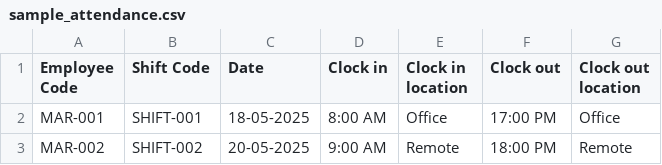
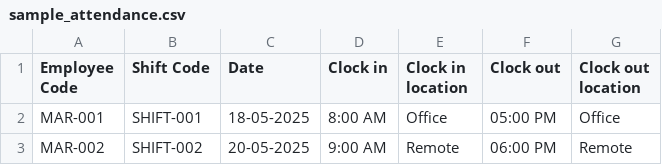
Before and after one commit to abdullahedhiii/wpc_web, a CSV file: frontend/public/sample_documents/sample_attendance.csv, drawn as a sheet.

Commit message:
Validation on add employee form

```diff
--- a/frontend/public/sample_documents/sample_attendance.csv
+++ b/frontend/public/sample_documents/sample_attendance.csv
@@ -1,3 +1,3 @@
 Employee Code,Shift Code,Date,Clock in,Clock in location,Clock out,Clock out location
-MAR-001,SHIFT-001,18-05-2025,8:00 AM,Office,17:00 PM,Office
-MAR-002,SHIFT-002,20-05-2025,9:00 AM,Remote,18:00 PM,Remote
+MAR-001,SHIFT-001,18-05-2025,8:00 AM,Office,05:00 PM,Office
+MAR-002,SHIFT-002,20-05-2025,9:00 AM,Remote,06:00 PM,Remote
```
Also changed, not shown: 5 other files.
